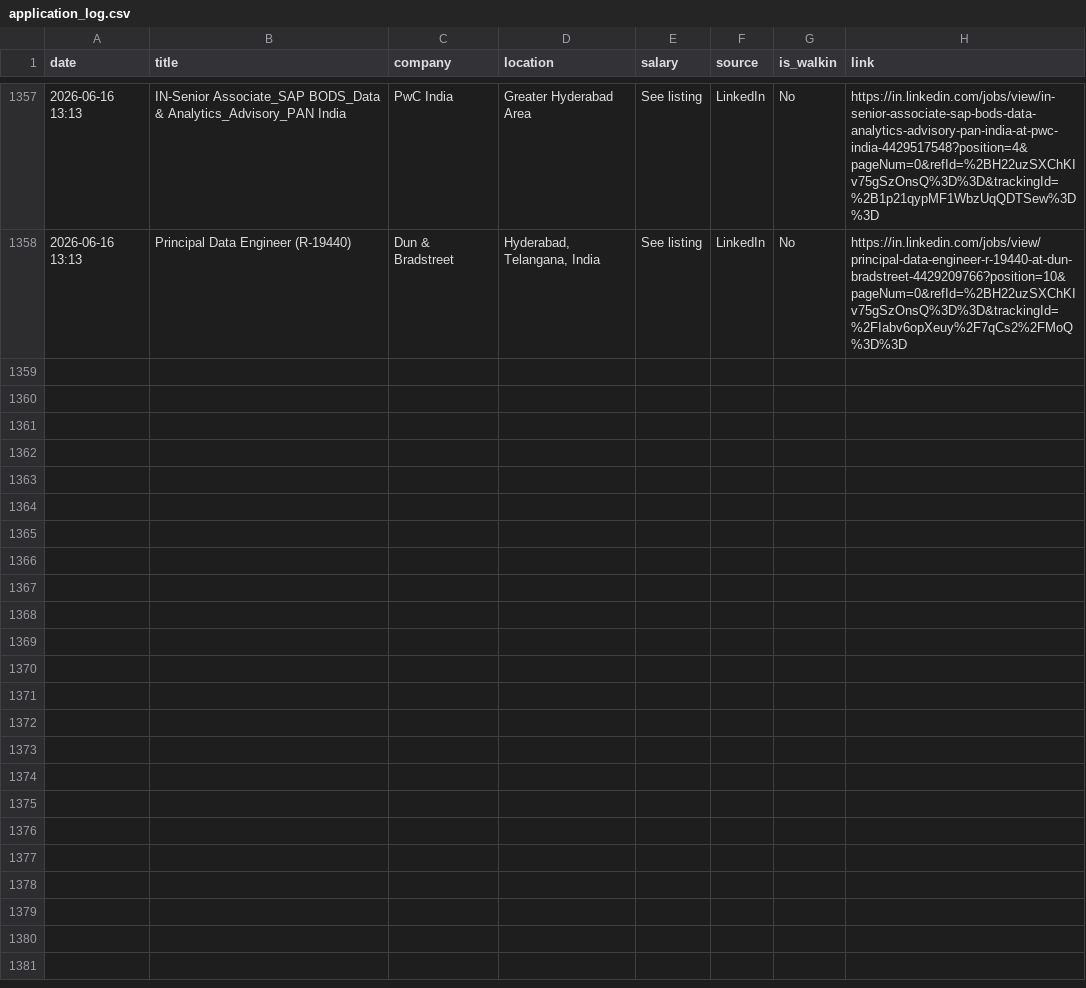
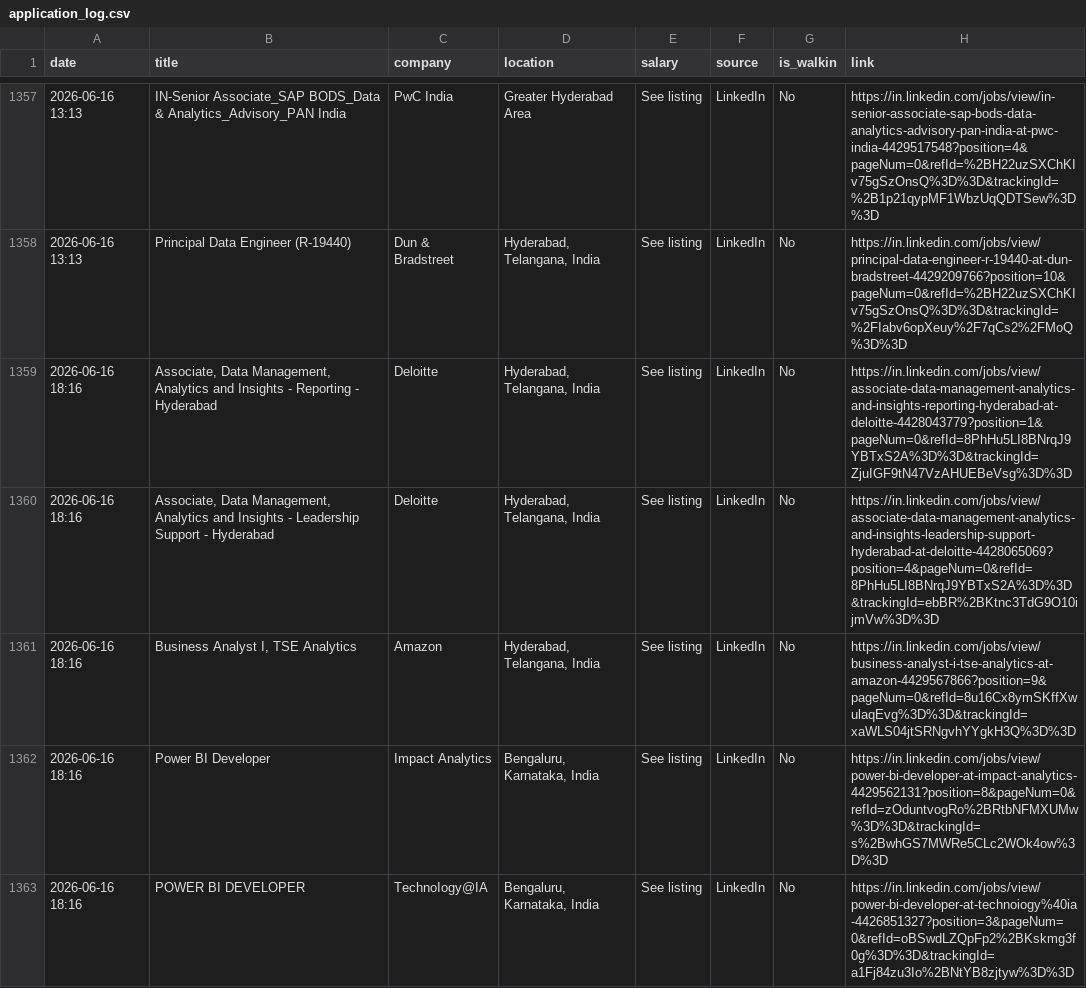
Before and after one commit to Seetha18/job-hunter, a CSV file: application_log.csv, drawn as a sheet; only a part is shown, gaps mark what is left out.

```diff
--- a/application_log.csv
+++ b/application_log.csv
@@ -1358 +1358,6 @@ date,title,company,location,salary,source,is_walkin,link
 2026-06-16 13:13,Principal Data Engineer (R-19440),Dun & Bradstreet,"Hyderabad, Telangana, India",See listing,LinkedIn,No,https://in.linkedin.com/jobs/view/principal-data-engineer-r-19440-at-dun-bradstreet-4429209766?position=10&pageNum=0&refId=%2BH22uzSXChKIv75gSzOnsQ%3D%3D&trackingId=%2FIabv6opXeuy%2F7qCs2%2FMoQ%3D%3D
+2026-06-16 18:16,"Associate, Data Management, Analytics and Insights - Reporting - Hyderabad",Deloitte,"Hyderabad, Telangana, India",See listing,LinkedIn,No,https://in.linkedin.com/jobs/view/associate-data-management-analytics-and-insights-reporting-hyderabad-at-deloitte-4428043779?position=1&pageNum=0&refId=8PhHu5LI8BNrqJ9YBTxS2A%3D%3D&trackingId=ZjuIGF9tN47VzAHUEBeVsg%3D%3D
+2026-06-16 18:16,"Associate, Data Management, Analytics and Insights - Leadership Support - Hyderabad",Deloitte,"Hyderabad, Telangana, India",See listing,LinkedIn,No,https://in.linkedin.com/jobs/view/associate-data-management-analytics-and-insights-leadership-support-hyderabad-at-deloitte-4428065069?position=4&pageNum=0&refId=8PhHu5LI8BNrqJ9YBTxS2A%3D%3D&trackingId=ebBR%2BKtnc3TdG9O10ijmVw%3D%3D
+2026-06-16 18:16,"Business Analyst I, TSE Analytics",Amazon,"Hyderabad, Telangana, India",See listing,LinkedIn,No,https://in.linkedin.com/jobs/view/business-analyst-i-tse-analytics-at-amazon-4429567866?position=9&pageNum=0&refId=8u16Cx8ymSKffXwulaqEvg%3D%3D&trackingId=xaWLS04jtSRNgvhYYgkH3Q%3D%3D
+2026-06-16 18:16,Power BI Developer,Impact Analytics,"Bengaluru, Karnataka, India",See listing,LinkedIn,No,https://in.linkedin.com/jobs/view/power-bi-developer-at-impact-analytics-4429562131?position=8&pageNum=0&refId=zOduntvogRo%2BRtbNFMXUMw%3D%3D&trackingId=s%2BwhGS7MWRe5CLc2WOk4ow%3D%3D
+2026-06-16 18:16,POWER BI DEVELOPER,TechnoIogy@IA,"Bengaluru, Karnataka, India",See listing,LinkedIn,No,https://in.linkedin.com/jobs/view/power-bi-developer-at-technoiogy%40ia-4426851327?position=3&pageNum=0&refId=oBSwdLZQpFp2%2BKskmg3f0g%3D%3D&trackingId=a1Fj84zu3Io%2BNtYB8zjtyw%3D%3D
```
Also changed, not shown: 1 other file.
